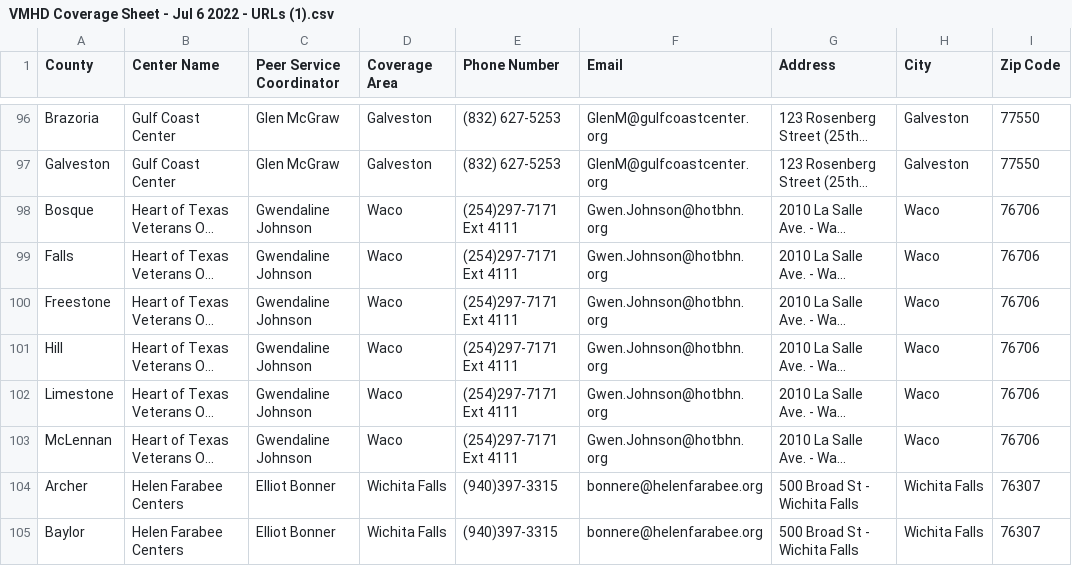
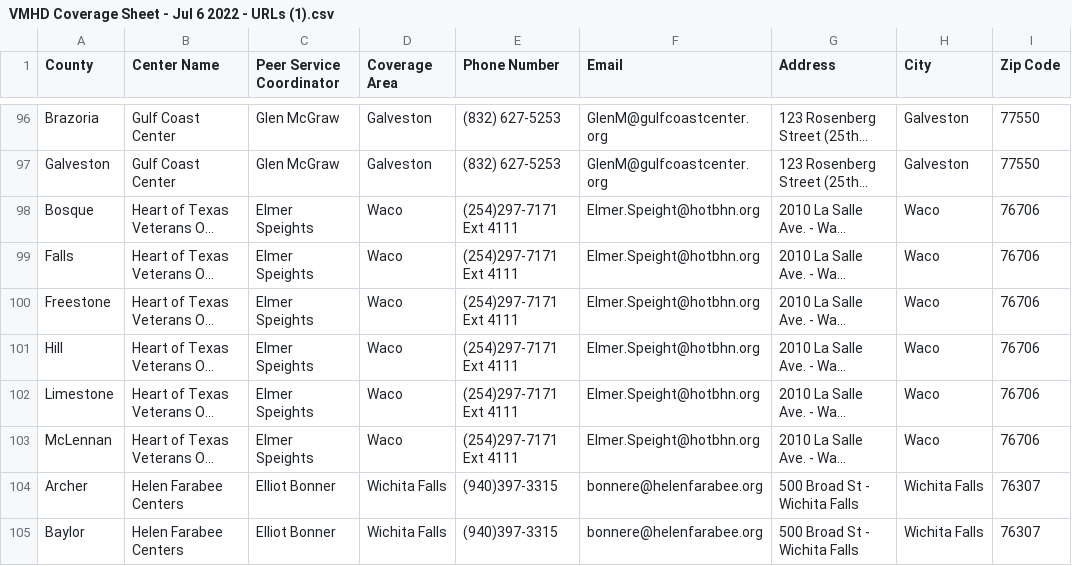
Before and after one commit to YoodleLLC/find-your-psc, a CSV file: data/VMHD Coverage Sheet - Jul 6 2022 - URLs (1).csv, drawn as a sheet; only a part is shown, gaps mark what is left out; long unchanged cells end in …; the diff names each change by its address in the sheet, - before the commit and + after, or states it on an @@ line.

Commit message:
(Mannie) Updated Waco Contact info with Elmer

```diff
--- a/data/VMHD Coverage Sheet - Jul 6 2022 - URLs (1).csv
+++ b/data/VMHD Coverage Sheet - Jul 6 2022 - URLs (1).csv
-C98:C103 (Peer Service Coordinator): Gwendaline Johnson
+C98:C103 (Peer Service Coordinator): Elmer Speights
-F98:F103 (Email): Gwen.Johnson@hotbhn.org
+F98:F103 (Email): Elmer.Speight@hotbhn.org
```
